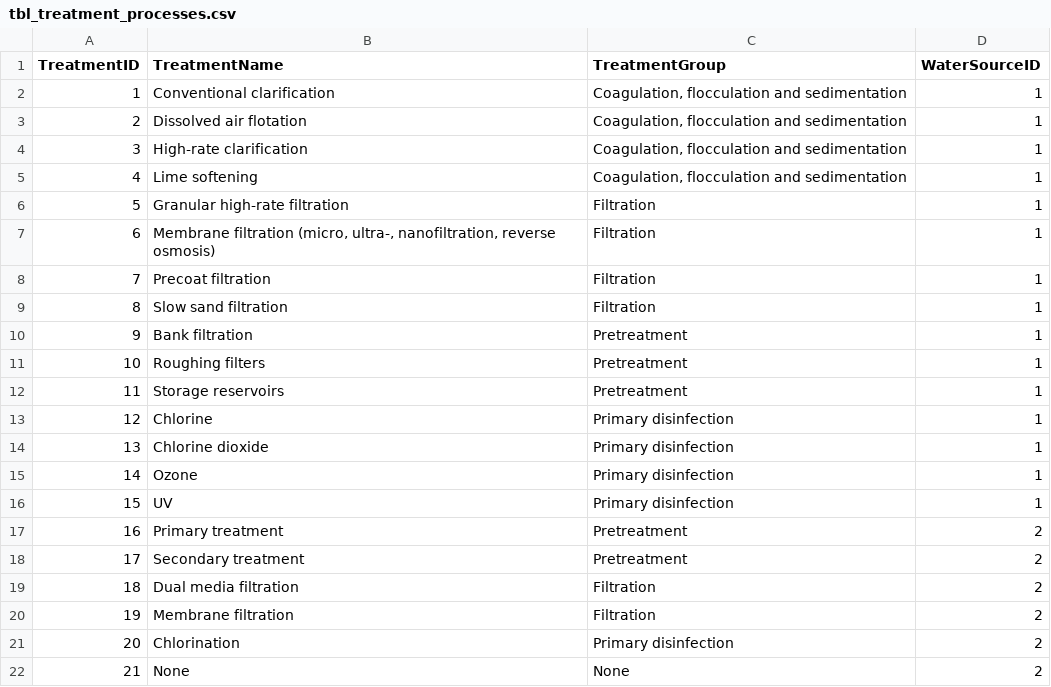
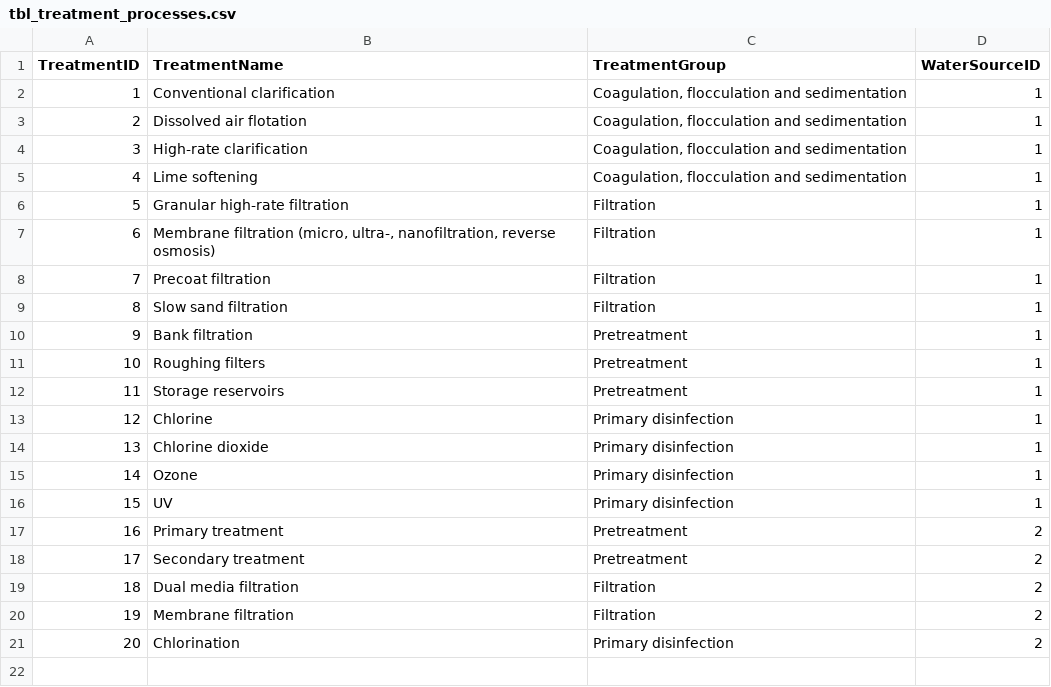
Before and after one commit to KWB-R/qmra.db, a CSV file: qmra-db_accdb/tbl_treatment_processes.csv, drawn as a sheet.

```diff
--- a/qmra-db_accdb/tbl_treatment_processes.csv
+++ b/qmra-db_accdb/tbl_treatment_processes.csv
@@ -21,2 +21 @@
 20,"Chlorination","Primary disinfection",2
-21,"None","None",2
```
Also changed, not shown: qmra-db_accdb/tbl_pathogens.csv, qmra-db_accdb/tbl_treatment_processes_kwb.csv, 5 other files.
